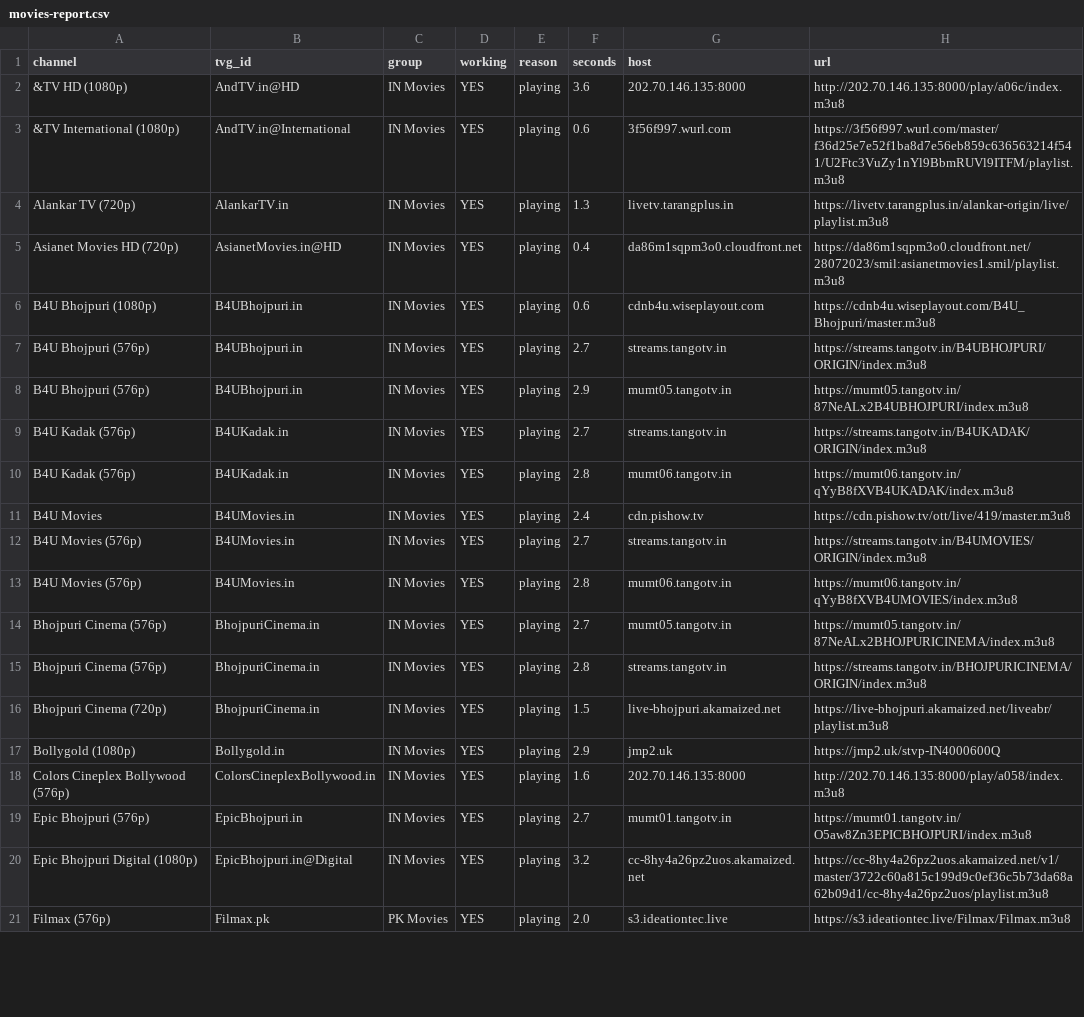
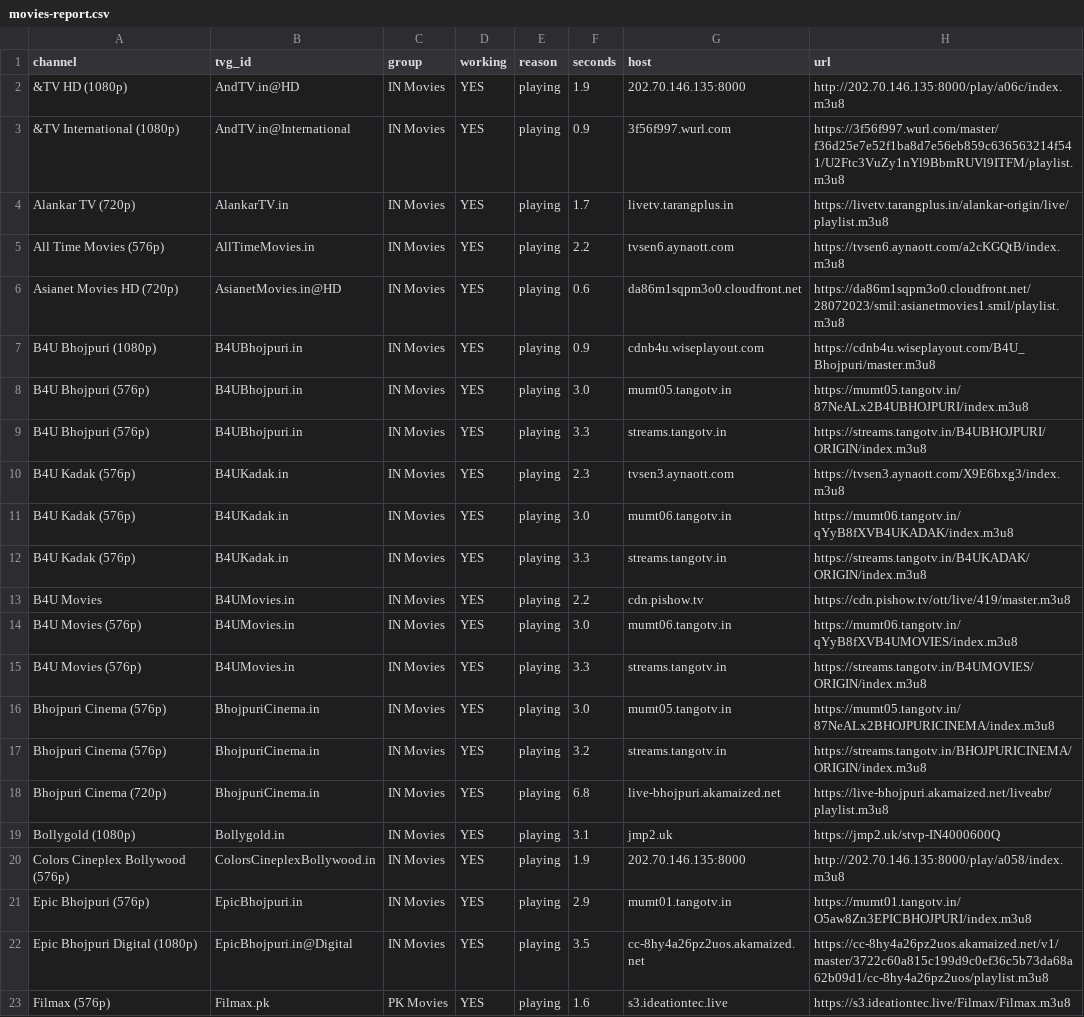
Before and after one commit to Inam321/tv, a CSV file: reports/movies-report.csv, drawn as a sheet; only a part is shown; addresses are those after the commit; the diff covers the shown part only; the diff names each change by its address in the sheet, - before the commit and + after, or states it on an @@ line.

```diff
--- a/reports/movies-report.csv
+++ b/reports/movies-report.csv
-F2 (seconds): 3.6
+F2 (seconds): 1.9
-F3 (seconds): 0.6
+F3 (seconds): 0.9
-F4 (seconds): 1.3
+F4 (seconds): 1.7
+row 5: All Time Movies (576p) | AllTimeMovies.in | IN Movies | YES | playing | 2.2 | tvsen6.aynaott.com | https://tvsen6.aynaott.com/a2cKGQtB/index.m3u8
-F6 (seconds): 0.4
+F6 (seconds): 0.6
-F7 (seconds): 0.6
+F7 (seconds): 0.9
-F8 (seconds): 2.7
+F8 (seconds): 3.0
-G8 (host): streams.tangotv.in
+G8 (host): mumt05.tangotv.in
-H8 (url): https://streams.tangotv.in/B4UBHOJPURI/ORIGIN/index.m3u8
+H8 (url): https://mumt05.tangotv.in/87NeALx2B4UBHOJPURI/index.m3u8
-F9 (seconds): 2.9
+F9 (seconds): 3.3
-G9 (host): mumt05.tangotv.in
+G9 (host): streams.tangotv.in
-H9 (url): https://mumt05.tangotv.in/87NeALx2B4UBHOJPURI/index.m3u8
+H9 (url): https://streams.tangotv.in/B4UBHOJPURI/ORIGIN/index.m3u8
-F10 (seconds): 2.7
+F10 (seconds): 2.3
-G10 (host): streams.tangotv.in
+G10 (host): tvsen3.aynaott.com
-H10 (url): https://streams.tangotv.in/B4UKADAK/ORIGIN/index.m3u8
+H10 (url): https://tvsen3.aynaott.com/X9E6bxg3/index.m3u8
-F11 (seconds): 2.8
+F11 (seconds): 3.0
+row 12: B4U Kadak (576p) | B4UKadak.in | IN Movies | YES | playing | 3.3 | streams.tangotv.in | https://streams.tangotv.in/B4UKADAK/ORIGIN/index.m3u8
-F13 (seconds): 2.4
+F13 (seconds): 2.2
-F14 (seconds): 2.7
+F14 (seconds): 3.0
-G14 (host): streams.tangotv.in
+G14 (host): mumt06.tangotv.in
-H14 (url): https://streams.tangotv.in/B4UMOVIES/ORIGIN/index.m3u8
+H14 (url): https://mumt06.tangotv.in/qYyB8fXVB4UMOVIES/index.m3u8
-F15 (seconds): 2.8
+F15 (seconds): 3.3
-G15 (host): mumt06.tangotv.in
+G15 (host): streams.tangotv.in
-H15 (url): https://mumt06.tangotv.in/qYyB8fXVB4UMOVIES/index.m3u8
+H15 (url): https://streams.tangotv.in/B4UMOVIES/ORIGIN/index.m3u8
-F16 (seconds): 2.7
+F16 (seconds): 3.0
-F17 (seconds): 2.8
+F17 (seconds): 3.2
-F18 (seconds): 1.5
+F18 (seconds): 6.8
-F19 (seconds): 2.9
+F19 (seconds): 3.1
-F20 (seconds): 1.6
+F20 (seconds): 1.9
-F21 (seconds): 2.7
+F21 (seconds): 2.9
-F22 (seconds): 3.2
+F22 (seconds): 3.5
-F23 (seconds): 2.0
+F23 (seconds): 1.6
```
Also changed, not shown: 3 added rows, 5 removed rows and 80 edited cells elsewhere in this file, reports/documentary-report.csv, reports/kids-report.csv, 18 other files.
